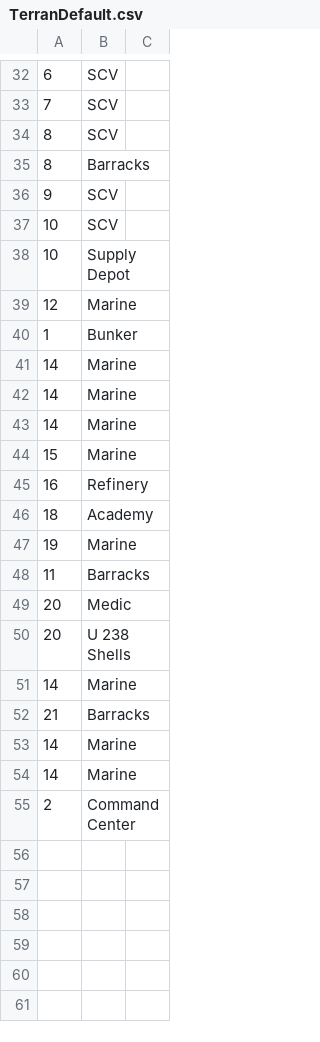
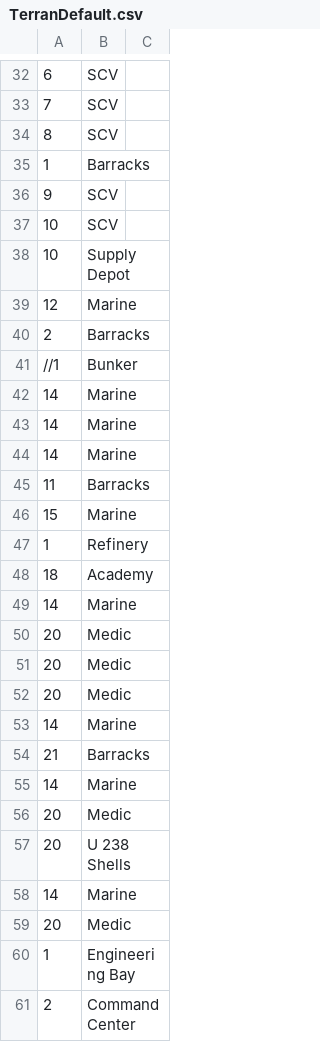
Before and after one commit to Ravaelles/Atlantis, a CSV file: bwapi-data/read/build_orders/TerranDefault.csv, drawn as a sheet; only a part is shown, gaps mark what is left out; addresses are those after the commit; the diff names each change by its address in the sheet, - before the commit and + after, or states it on an @@ line.

```diff
--- a/bwapi-data/read/build_orders/TerranDefault.csv
+++ b/bwapi-data/read/build_orders/TerranDefault.csv
-A35: 8
+A35: 1
+row 40: 2 | Barracks
-A41: 1
+A41: //1
@@ row 48 moved to row 45: 11 @@
-A47: 16
+A47: 1
-A49: 19
+A49: 14
+row 50: 20 | Medic
+row 51: 20 | Medic
+row 52: 20 | Medic
@@ row 52 moved to row 54: 21 @@
@@ row 54 moved to row 55: 14 @@
+row 59: 20 | Medic
+row 60: 1 | Engineering Bay
```
Also changed, not shown: bwapi-data/read/build_orders/ZergDefault.csv, 30 other files.
